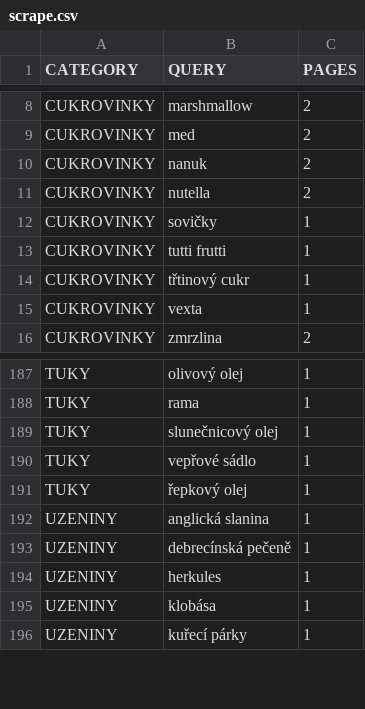
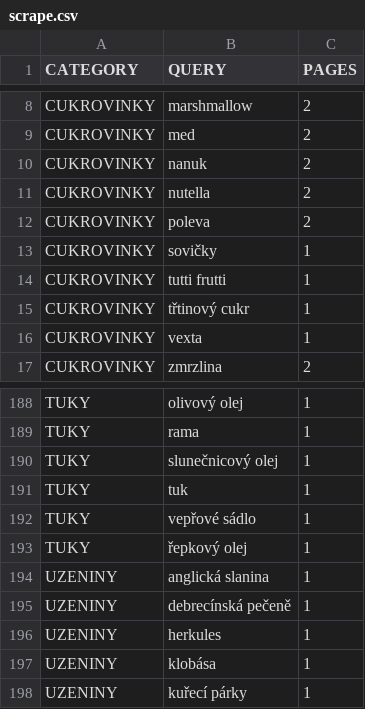
Before and after one commit to mxdpeep/koopi, a CSV file: go/scrape.csv, drawn as a sheet; only a part is shown, gaps mark what is left out; the diff names each change by its address in the sheet, - before the commit and + after, or states it on an @@ line.

Commit message:
automatic update

```diff
--- a/go/scrape.csv
+++ b/go/scrape.csv
+row 12: CUKROVINKY | poleva | 2
+row 191: TUKY | tuk | 1
```
